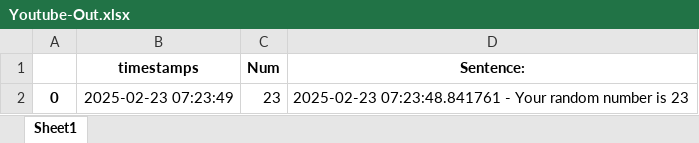
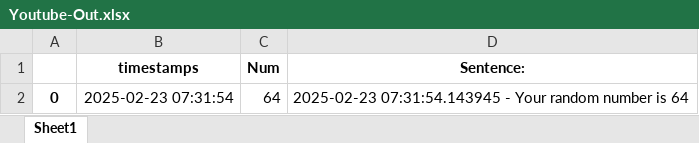
Before and after one commit to cookiemonsterr1198/scheduler, an Excel workbook: Youtube-Out.xlsx, sheet Sheet1, drawn as a sheet; values as stored, in another font and other column widths than the file's, no borders; the diff names each change by its address in the sheet, - before the commit and + after, or states it on an @@ line.

```diff
--- a/Youtube-Out.xlsx (sheet Sheet1)
+++ b/Youtube-Out.xlsx (sheet Sheet1)
-B2 (timestamps): 2025-02-23 07:23:49
+B2 (timestamps): 2025-02-23 07:31:54
-C2 (Num): 23
+C2 (Num): 64
-D2 (Sentence:): 2025-02-23 07:23:48.841761 - Your random number is 23
+D2 (Sentence:): 2025-02-23 07:31:54.143945 - Your random number is 64
```
